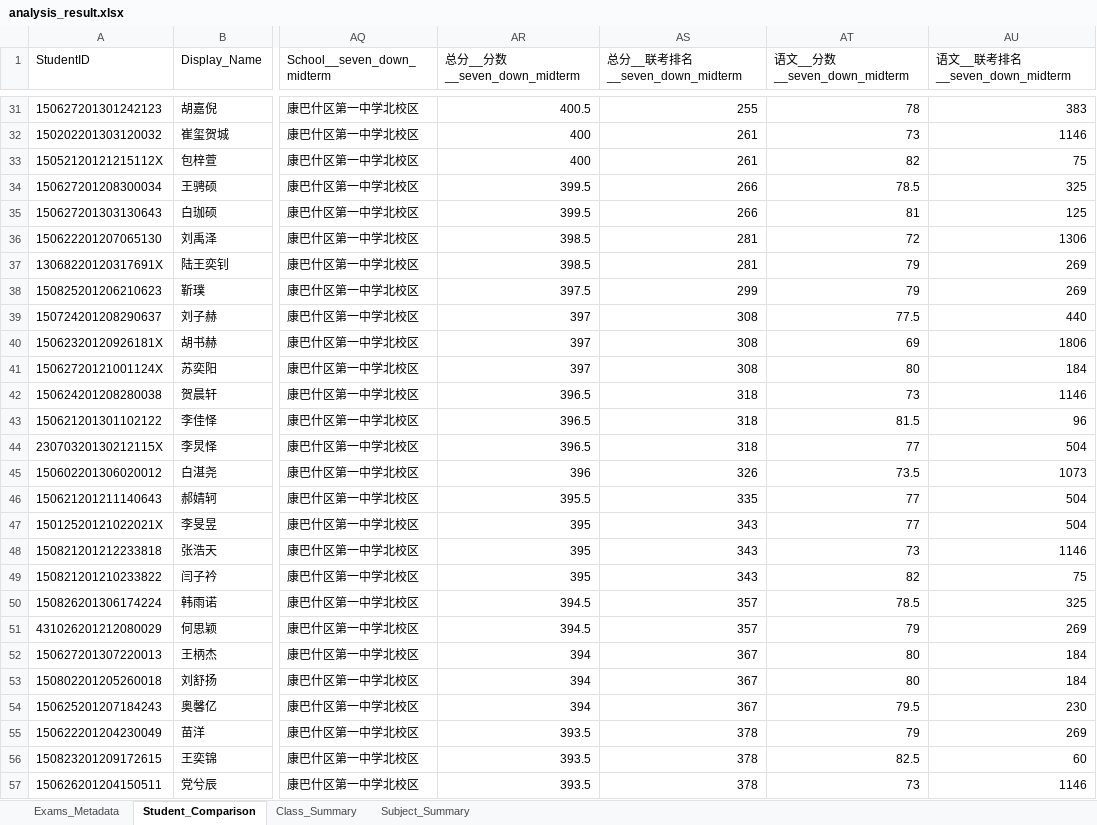
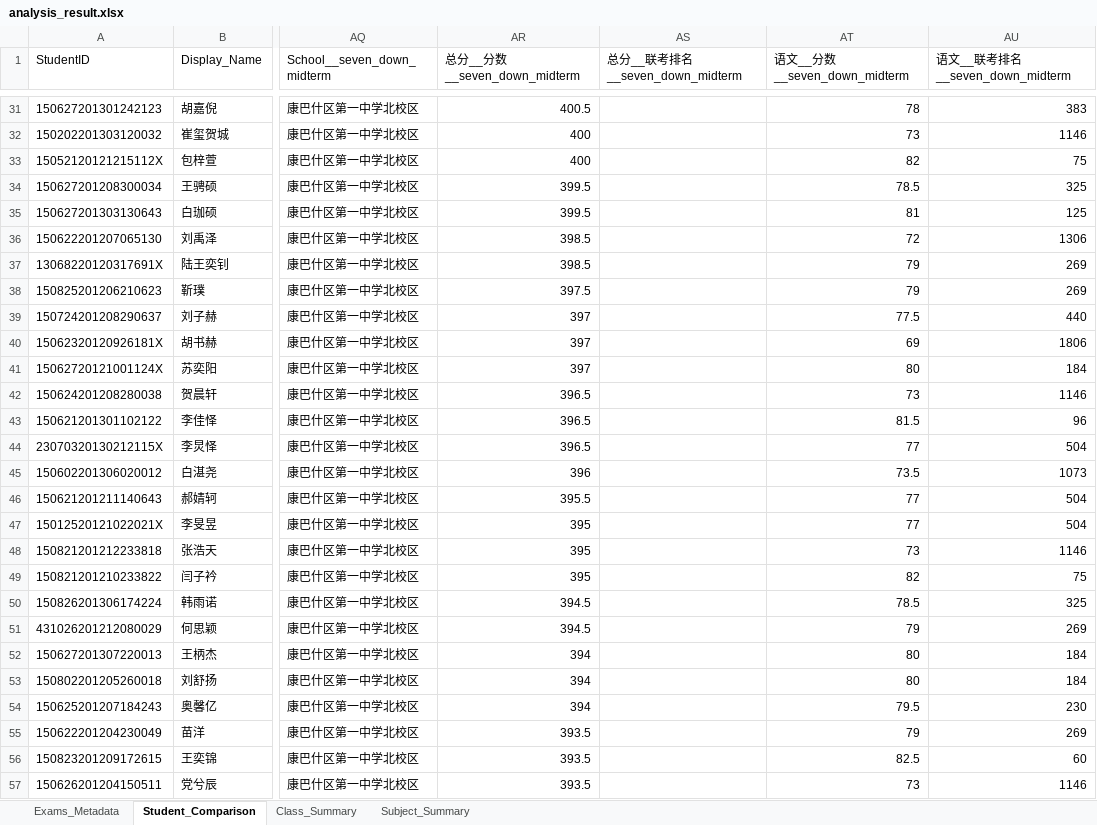
Before and after one commit to renzixinyue/Data-Analysis-Dashboard, an Excel workbook: analysis_result.xlsx, sheet Student_Comparison, drawn as a sheet; only a part is shown, gaps mark what is left out; values as stored, in another font and other column widths than the file's, no borders; the diff covers the shown part only; the diff names each change by its address in the sheet, - before the commit and + after, or states it on an @@ line.

Commit message:
fix: align class average chart with official midterm summary (v1.2.2)

```diff
--- a/analysis_result.xlsx (sheet Student_Comparison)
+++ b/analysis_result.xlsx (sheet Student_Comparison)
-AS31 (总分__联考排名__seven_down_midterm): 255
+AS31 (总分__联考排名__seven_down_midterm): (empty)
-AS32:AS33 (总分__联考排名__seven_down_midterm): 261
+AS32:AS33 (总分__联考排名__seven_down_midterm): (empty)
-AS34:AS35 (总分__联考排名__seven_down_midterm): 266
+AS34:AS35 (总分__联考排名__seven_down_midterm): (empty)
-AS36:AS37 (总分__联考排名__seven_down_midterm): 281
+AS36:AS37 (总分__联考排名__seven_down_midterm): (empty)
-AS38 (总分__联考排名__seven_down_midterm): 299
+AS38 (总分__联考排名__seven_down_midterm): (empty)
-AS39:AS41 (总分__联考排名__seven_down_midterm): 308
+AS39:AS41 (总分__联考排名__seven_down_midterm): (empty)
-AS42:AS44 (总分__联考排名__seven_down_midterm): 318
+AS42:AS44 (总分__联考排名__seven_down_midterm): (empty)
-AS45 (总分__联考排名__seven_down_midterm): 326
+AS45 (总分__联考排名__seven_down_midterm): (empty)
-AS46 (总分__联考排名__seven_down_midterm): 335
+AS46 (总分__联考排名__seven_down_midterm): (empty)
-AS47:AS49 (总分__联考排名__seven_down_midterm): 343
+AS47:AS49 (总分__联考排名__seven_down_midterm): (empty)
-AS50:AS51 (总分__联考排名__seven_down_midterm): 357
+AS50:AS51 (总分__联考排名__seven_down_midterm): (empty)
-AS52:AS54 (总分__联考排名__seven_down_midterm): 367
+AS52:AS54 (总分__联考排名__seven_down_midterm): (empty)
-AS55:AS57 (总分__联考排名__seven_down_midterm): 378
+AS55:AS57 (总分__联考排名__seven_down_midterm): (empty)
```
Also changed, not shown: 637 edited cells elsewhere in this sheet, sheet Class_Summary, sheet Exams_Metadata, 4 other files.
